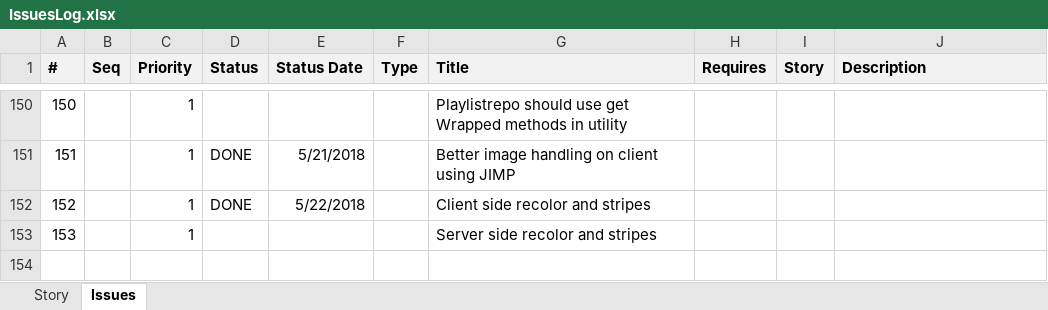
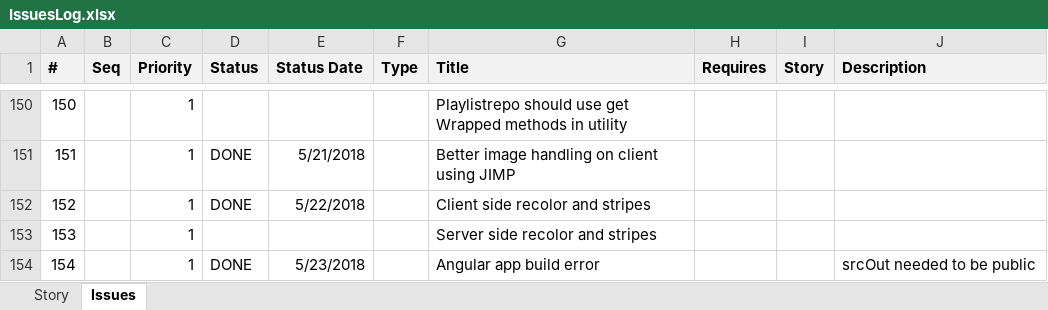
Before and after one commit to ownimage/piWriter, an Excel workbook: IssuesLog.xlsx, sheet Issues, drawn as a sheet; only a part is shown, gaps mark what is left out; values as stored, in another font and other column widths than the file's, no borders; the diff names each change by its address in the sheet, - before the commit and + after, or states it on an @@ line.

Commit message:
Issue #154 ng build error

```diff
--- a/IssuesLog.xlsx (sheet Issues)
+++ b/IssuesLog.xlsx (sheet Issues)
+row 154: 154 |  | 1 | DONE | 5/23/2018 |  | Angular app build error |  |  | srcOut needed to be public
```
Also changed, not shown: 1 other file.
